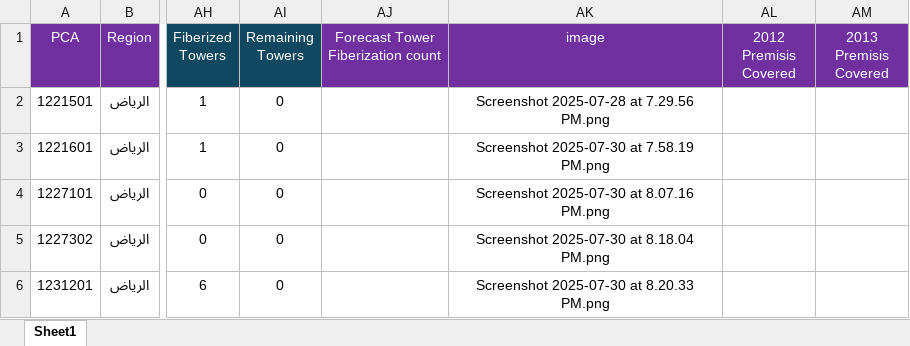
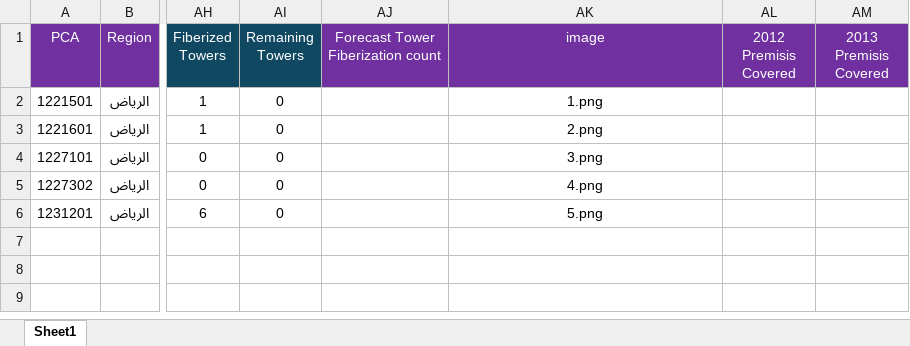
Before and after one commit to rishabhpundir/Excel2PDF-Jupyter-Automation, an Excel workbook: sample rows.xlsx, sheet Sheet1, drawn as a sheet; only a part is shown, gaps mark what is left out; values as stored, in another font and other column widths than the file's, no borders; the diff names each change by its address in the sheet, - before the commit and + after, or states it on an @@ line.

Commit message:
image insertion

```diff
--- a/sample rows.xlsx (sheet Sheet1)
+++ b/sample rows.xlsx (sheet Sheet1)
-AK2 (image): Screenshot 2025-07-28 at 7.29.56 PM.png
+AK2 (image): 1.png
-AK3 (image): Screenshot 2025-07-30 at 7.58.19 PM.png
+AK3 (image): 2.png
-AK4 (image): Screenshot 2025-07-30 at 8.07.16 PM.png
+AK4 (image): 3.png
-AK5 (image): Screenshot 2025-07-30 at 8.18.04 PM.png
+AK5 (image): 4.png
-AK6 (image): Screenshot 2025-07-30 at 8.20.33 PM.png
+AK6 (image): 5.png
```
Also changed, not shown: 3 other files.
